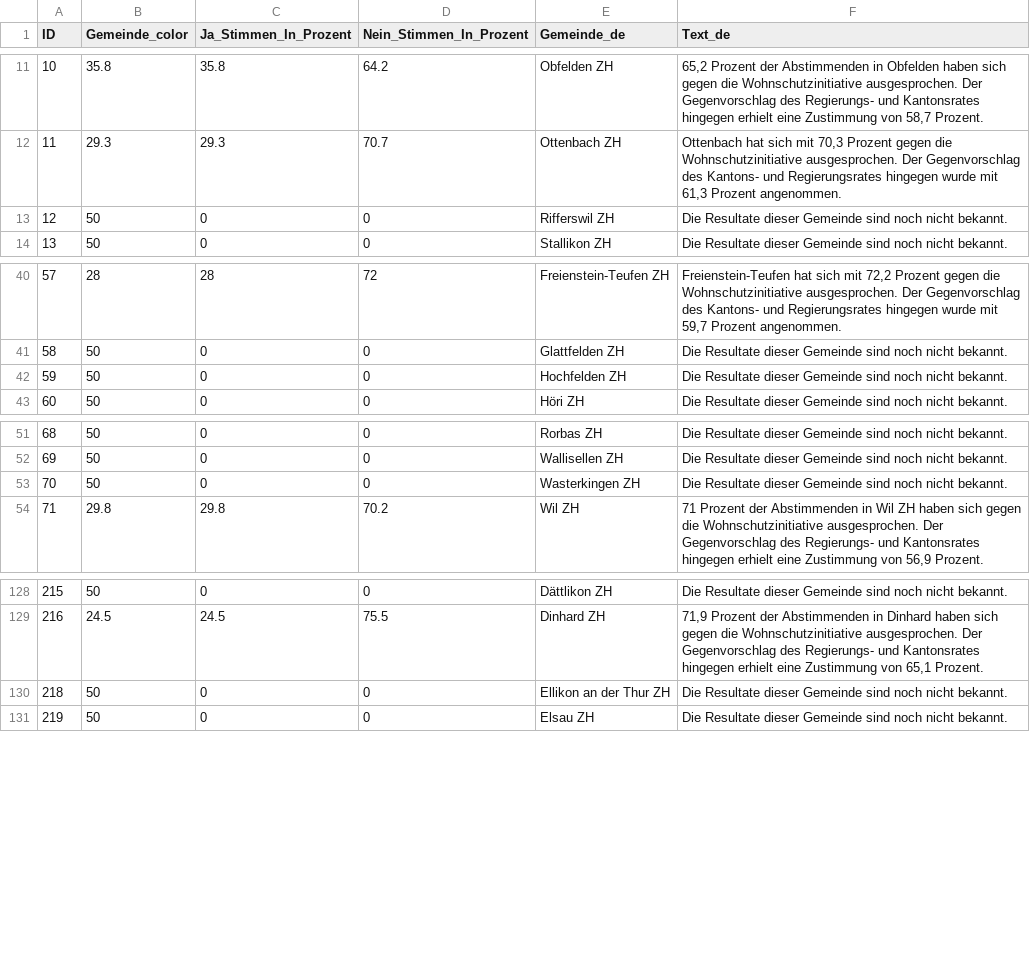
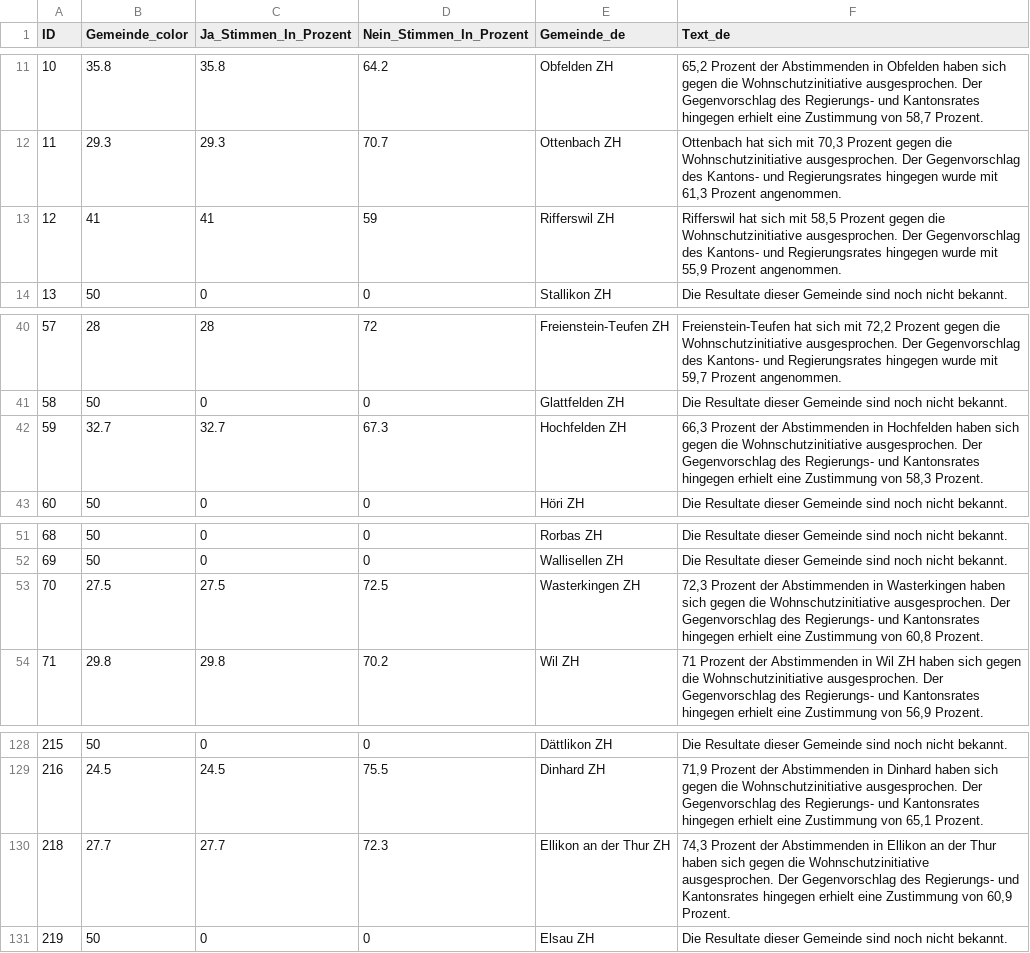
Before and after one commit to awp-finanznachrichten/lena_juni2026, a CSV file: Output_Cantons/ZH_Wohnschutzinitiative_dw_de_stichentscheid.csv, drawn as a sheet; only a part is shown, gaps mark what is left out.

```diff
--- a/Output_Cantons/ZH_Wohnschutzinitiative_dw_de_stichentscheid.csv
+++ b/Output_Cantons/ZH_Wohnschutzinitiative_dw_de_stichentscheid.csv
@@ -12,3 +12,3 @@
 11,29.3,29.3,70.7,"Ottenbach ZH","Ottenbach hat sich mit 70,3 Prozent gegen die Wohnschutzinitiative ausgesprochen. Der Gegenvorschlag des Kantons- und Regierungsrates hingegen wurde mit 61,3 Prozent angenommen."
-12,50,0,0,"Rifferswil ZH","Die Resultate dieser Gemeinde sind noch nicht bekannt."
+12,41,41,59,"Rifferswil ZH","Rifferswil hat sich mit 58,5 Prozent gegen die Wohnschutzinitiative ausgesprochen. Der Gegenvorschlag des Kantons- und Regierungsrates hingegen wurde mit 55,9 Prozent angenommen."
 13,50,0,0,"Stallikon ZH","Die Resultate dieser Gemeinde sind noch nicht bekannt."
@@ -41,3 +41,3 @@
 58,50,0,0,"Glattfelden ZH","Die Resultate dieser Gemeinde sind noch nicht bekannt."
-59,50,0,0,"Hochfelden ZH","Die Resultate dieser Gemeinde sind noch nicht bekannt."
+59,32.7,32.7,67.3,"Hochfelden ZH","66,3 Prozent der Abstimmenden in Hochfelden haben sich gegen die Wohnschutzinitiative ausgesprochen. Der Gegenvorschlag des Regierungs- und Kantonsrates hingegen erhielt eine Zustimmung von 58,3 Prozent."
 60,50,0,0,"Höri ZH","Die Resultate dieser Gemeinde sind noch nicht bekannt."
@@ -52,3 +52,3 @@
 69,50,0,0,"Wallisellen ZH","Die Resultate dieser Gemeinde sind noch nicht bekannt."
-70,50,0,0,"Wasterkingen ZH","Die Resultate dieser Gemeinde sind noch nicht bekannt."
+70,27.5,27.5,72.5,"Wasterkingen ZH","72,3 Prozent der Abstimmenden in Wasterkingen haben sich gegen die Wohnschutzinitiative ausgesprochen. Der Gegenvorschlag des Regierungs- und Kantonsrates hingegen erhielt eine Zustimmung von 60,8 Prozent."
 71,29.8,29.8,70.2,"Wil ZH","71 Prozent der Abstimmenden in Wil ZH haben sich gegen die Wohnschutzinitiative ausgesprochen. Der Gegenvorschlag des Regierungs- und Kantonsrates hingegen erhielt eine Zustimmung von 56,9 Prozent."
@@ -129,3 +129,3 @@
 216,24.5,24.5,75.5,"Dinhard ZH","71,9 Prozent der Abstimmenden in Dinhard haben sich gegen die Wohnschutzinitiative ausgesprochen. Der Gegenvorschlag des Regierungs- und Kantonsrates hingegen erhielt eine Zustimmung von 65,1 Prozent."
-218,50,0,0,"Ellikon an der Thur ZH","Die Resultate dieser Gemeinde sind noch nicht bekannt."
+218,27.7,27.7,72.3,"Ellikon an der Thur ZH","74,3 Prozent der Abstimmenden in Ellikon an der Thur haben sich gegen die Wohnschutzinitiative ausgesprochen. Der Gegenvorschlag des Regierungs- und Kantonsrates hingegen erhielt eine Zustimmung von 60,9 Prozent."
 219,50,0,0,"Elsau ZH","Die Resultate dieser Gemeinde sind noch nicht bekannt."
```
Also changed, not shown: Output_Cantons/ZH_Wohnschutzinitiative_dw_de_gegenvorschlag.csv, Output_Cantons/ZH_Wohnschutzinitiative_dw_de_initiative.csv, 30 other files.
